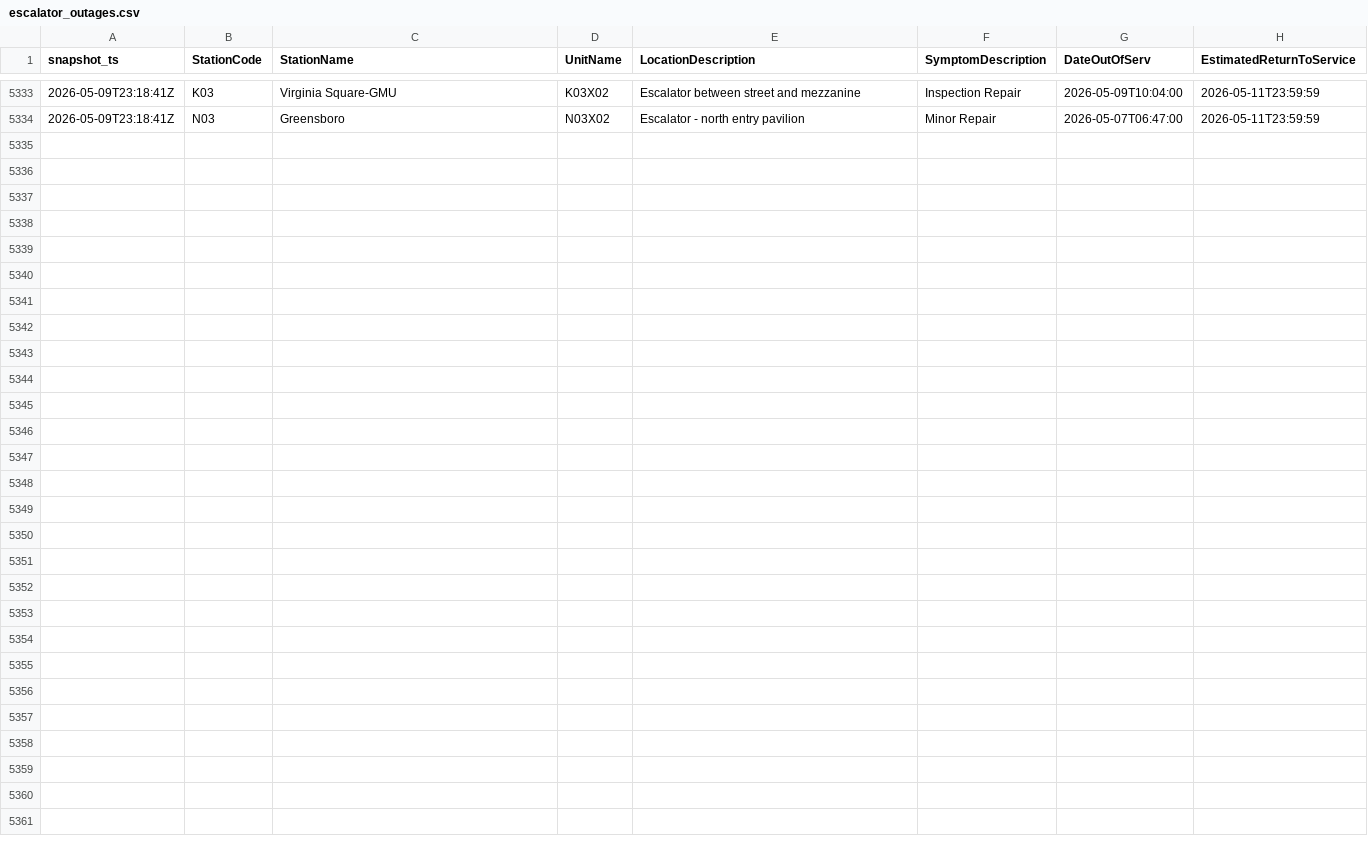
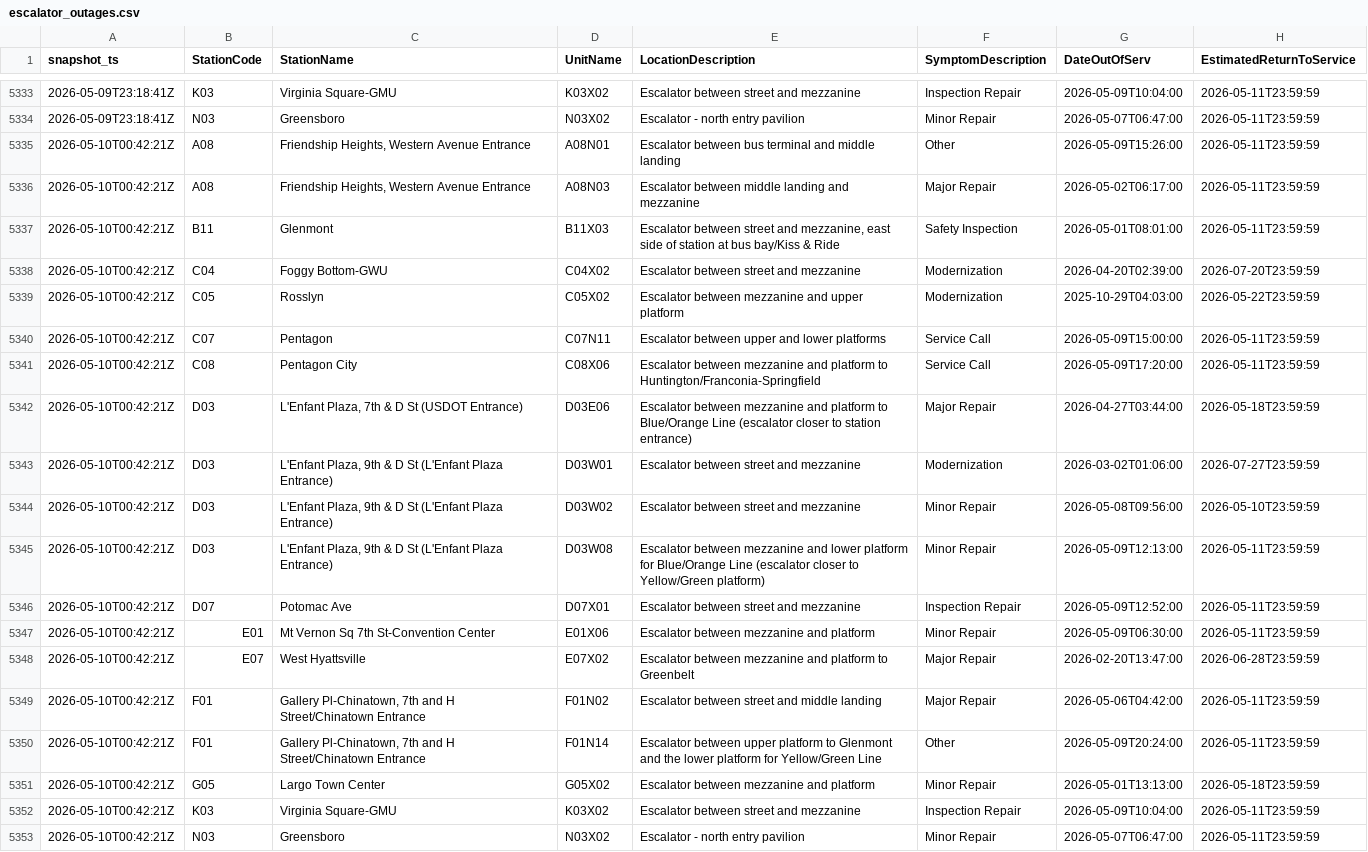
Before and after one commit to CetiAlphaFive/wmata-escalators, a CSV file: data/escalator_outages.csv, drawn as a sheet; only a part is shown, gaps mark what is left out.

```diff
--- a/data/escalator_outages.csv
+++ b/data/escalator_outages.csv
@@ -5334 +5334,20 @@ snapshot_ts,StationCode,StationName,UnitName,LocationDescription,SymptomDescript
 "2026-05-09T23:18:41Z","N03","Greensboro","N03X02","Escalator - north entry pavilion","Minor Repair","2026-05-07T06:47:00","2026-05-11T23:59:59"
+"2026-05-10T00:42:21Z","A08","Friendship Heights, Western Avenue Entrance","A08N01","Escalator between bus terminal and middle landing","Other","2026-05-09T15:26:00","2026-05-11T23:59:59"
+"2026-05-10T00:42:21Z","A08","Friendship Heights, Western Avenue Entrance","A08N03","Escalator between middle landing and mezzanine","Major Repair","2026-05-02T06:17:00","2026-05-11T23:59:59"
+"2026-05-10T00:42:21Z","B11","Glenmont","B11X03","Escalator between street and mezzanine, east side of station at bus bay/Kiss & Ride","Safety Inspection","2026-05-01T08:01:00","2026-05-11T23:59:59"
+"2026-05-10T00:42:21Z","C04","Foggy Bottom-GWU","C04X02","Escalator between street and mezzanine","Modernization","2026-04-20T02:39:00","2026-07-20T23:59:59"
+"2026-05-10T00:42:21Z","C05","Rosslyn","C05X02","Escalator between mezzanine and upper platform","Modernization","2025-10-29T04:03:00","2026-05-22T23:59:59"
+"2026-05-10T00:42:21Z","C07","Pentagon","C07N11","Escalator between upper and lower platforms","Service Call","2026-05-09T15:00:00","2026-05-11T23:59:59"
+"2026-05-10T00:42:21Z","C08","Pentagon City","C08X06","Escalator between mezzanine and platform to Huntington/Franconia-Springfield","Service Call","2026-05-09T17:20:00","2026-05-11T23:59:59"
+"2026-05-10T00:42:21Z","D03","L'Enfant Plaza, 7th & D St (USDOT Entrance)","D03E06","Escalator between mezzanine and platform to Blue/Orange Line (escalator closer to station entrance)","Major Repair","2026-04-27T03:44:00","2026-05-18T23:59:59"
+"2026-05-10T00:42:21Z","D03","L'Enfant Plaza, 9th & D St  (L'Enfant Plaza Entrance)","D03W01","Escalator between street and mezzanine","Modernization","2026-03-02T01:06:00","2026-07-27T23:59:59"
+"2026-05-10T00:42:21Z","D03","L'Enfant Plaza, 9th & D St  (L'Enfant Plaza Entrance)","D03W02","Escalator between street and mezzanine","Minor Repair","2026-05-08T09:56:00","2026-05-10T23:59:59"
+"2026-05-10T00:42:21Z","D03","L'Enfant Plaza, 9th & D St  (L'Enfant Plaza Entrance)","D03W08","Escalator between mezzanine and lower platform for Blue/Orange Line (escalator closer to Yellow/Green platform)","Minor Repair","2026-05-09T12:13:00","2026-05-11T23:59:59"
+"2026-05-10T00:42:21Z","D07","Potomac Ave","D07X01","Escalator between street and mezzanine","Inspection Repair","2026-05-09T12:52:00","2026-05-11T23:59:59"
+"2026-05-10T00:42:21Z","E01","Mt Vernon Sq 7th St-Convention Center","E01X06","Escalator between mezzanine and platform","Minor Repair","2026-05-09T06:30:00","2026-05-11T23:59:59"
+"2026-05-10T00:42:21Z","E07","West Hyattsville","E07X02","Escalator between mezzanine and platform to Greenbelt","Major Repair","2026-02-20T13:47:00","2026-06-28T23:59:59"
+"2026-05-10T00:42:21Z","F01","Gallery Pl-Chinatown, 7th and H Street/Chinatown Entrance","F01N02","Escalator between street and middle landing","Major Repair","2026-05-06T04:42:00","2026-05-11T23:59:59"
+"2026-05-10T00:42:21Z","F01","Gallery Pl-Chinatown, 7th and H Street/Chinatown Entrance","F01N14","Escalator between upper platform to Glenmont and the lower platform for Yellow/Green Line","Other","2026-05-09T20:24:00","2026-05-11T23:59:59"
+"2026-05-10T00:42:21Z","G05","Largo Town Center","G05X02","Escalator between mezzanine and platform","Minor Repair","2026-05-01T13:13:00","2026-05-18T23:59:59"
+"2026-05-10T00:42:21Z","K03","Virginia Square-GMU","K03X02","Escalator between street and mezzanine","Inspection Repair","2026-05-09T10:04:00","2026-05-11T23:59:59"
+"2026-05-10T00:42:21Z","N03","Greensboro","N03X02","Escalator - north entry pavilion","Minor Repair","2026-05-07T06:47:00","2026-05-11T23:59:59"
```
Also changed, not shown: 1 other file.
